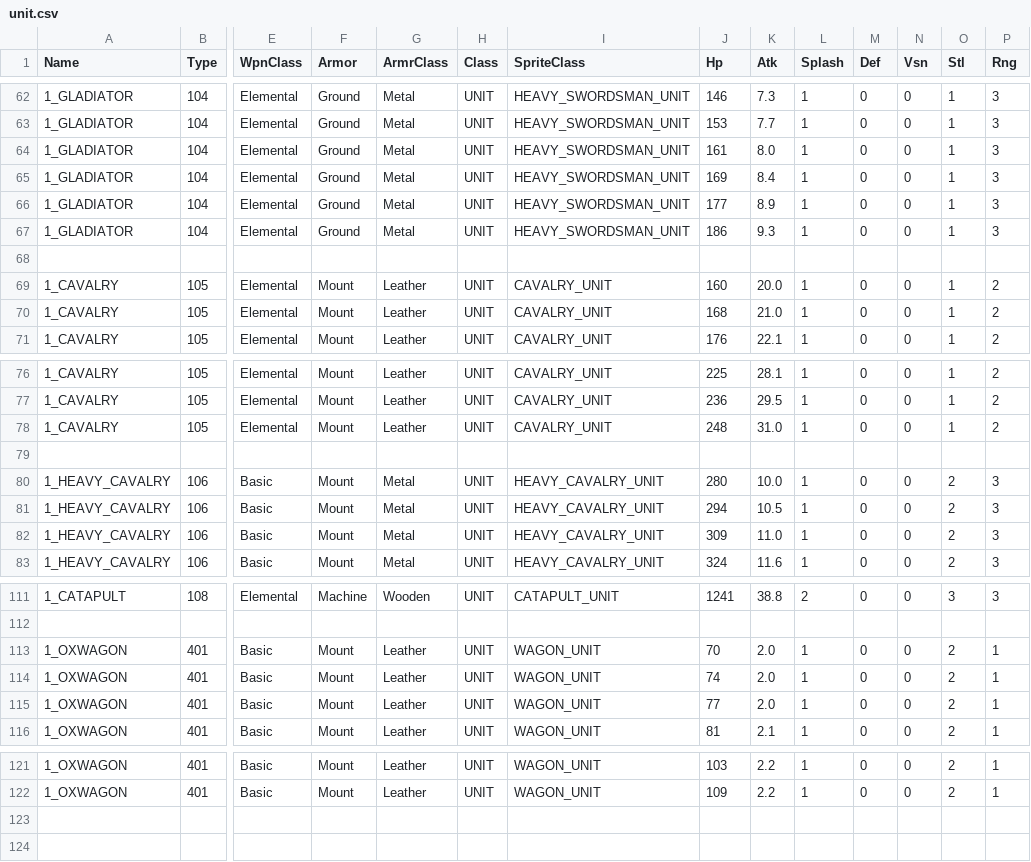
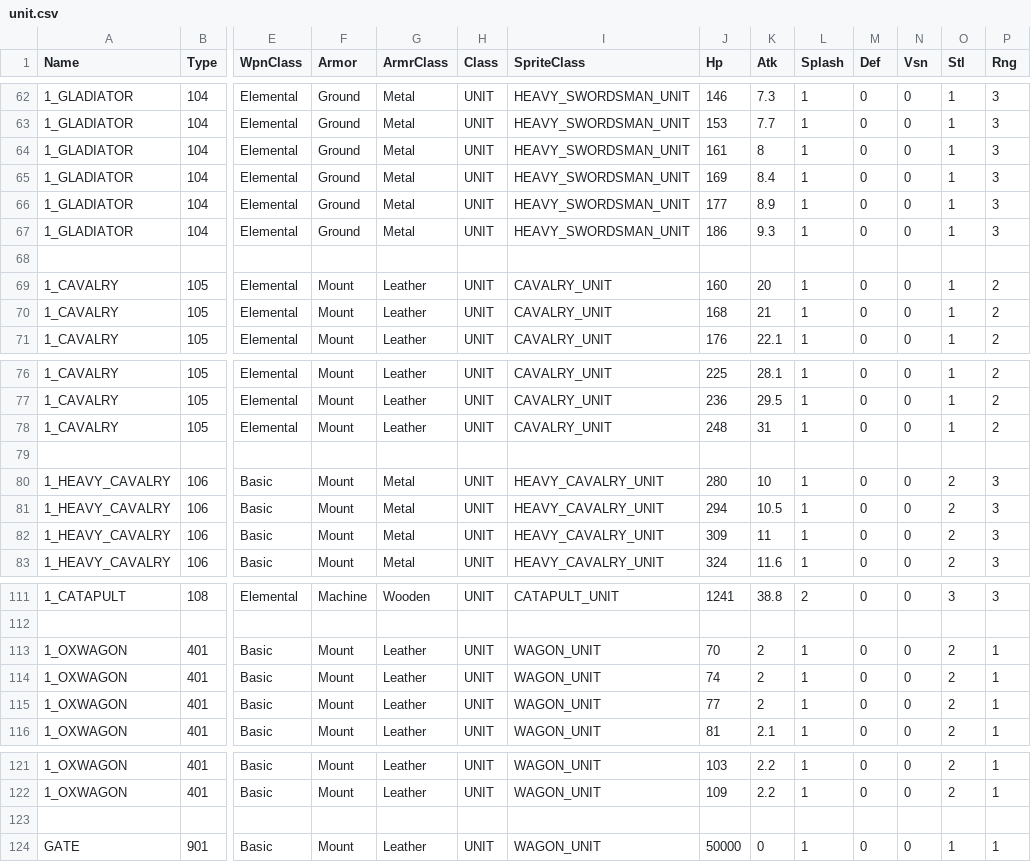
Before and after one commit to giulianob/tribalhero, a CSV file: conf/csv/unit.csv, drawn as a sheet; only a part is shown, gaps mark what is left out; rows hold the shown columns only; the diff covers the shown part only; the diff names each change by its address in the sheet, - before the commit and + after, or states it on an @@ line.

```diff
--- a/conf/csv/unit.csv
+++ b/conf/csv/unit.csv
-K64 (Atk): 8.0
+K64 (Atk): 8
-K69 (Atk): 20.0
+K69 (Atk): 20
-K70 (Atk): 21.0
+K70 (Atk): 21
-K78 (Atk): 31.0
+K78 (Atk): 31
-K80 (Atk): 10.0
+K80 (Atk): 10
-K82 (Atk): 11.0
+K82 (Atk): 11
-K113:K115 (Atk): 2.0
+K113:K115 (Atk): 2
+row 123: (empty)
+row 124: GATE | 901 | Basic | Mount | Leather | UNIT | WAGON_UNIT | 50000 | 0 | 1 | 0 | 0 | 1 | 1
```
Also changed, not shown: 11 edited cells elsewhere in this file, conf/csv/lang.misc.csv, conf/csv/object_type.csv, 12 other files.
